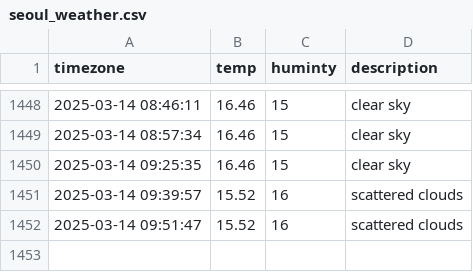
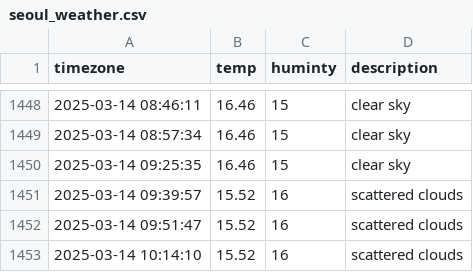
Before and after one commit to dongmin330/seoul_weather, a CSV file: seoul_weather.csv, drawn as a sheet; only a part is shown, gaps mark what is left out; the diff names each change by its address in the sheet, - before the commit and + after, or states it on an @@ line.

```diff
--- a/seoul_weather.csv
+++ b/seoul_weather.csv
+row 1453: 2025-03-14 10:14:10 | 15.52 | 16 | scattered clouds
```
